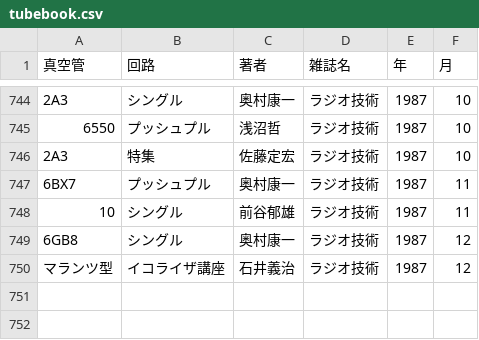
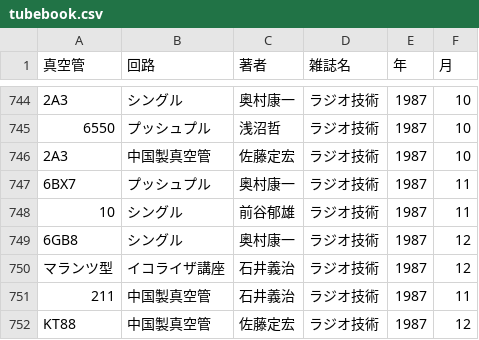
Before and after one commit to ebijun/tubes, a CSV file: tubebook.csv, drawn as a sheet; only a part is shown, gaps mark what is left out.

Commit message:
nit update

```diff
--- a/tubebook.csv
+++ b/tubebook.csv
@@ -745,3 +745,3 @@
 6550,"プッシュプル","浅沼哲","ラジオ技術",1987,10
-"2A3","特集","佐藤定宏","ラジオ技術",1987,10
+"2A3","中国製真空管","佐藤定宏","ラジオ技術",1987,10
 "6BX7","プッシュプル","奥村康一","ラジオ技術",1987,11
@@ -750 +750,3 @@
 "マランツ型","イコライザ講座","石井義治","ラジオ技術",1987,12
+211,"中国製真空管","石井義治","ラジオ技術",1987,11
+"KT88","中国製真空管","佐藤定宏","ラジオ技術",1987,12
```
